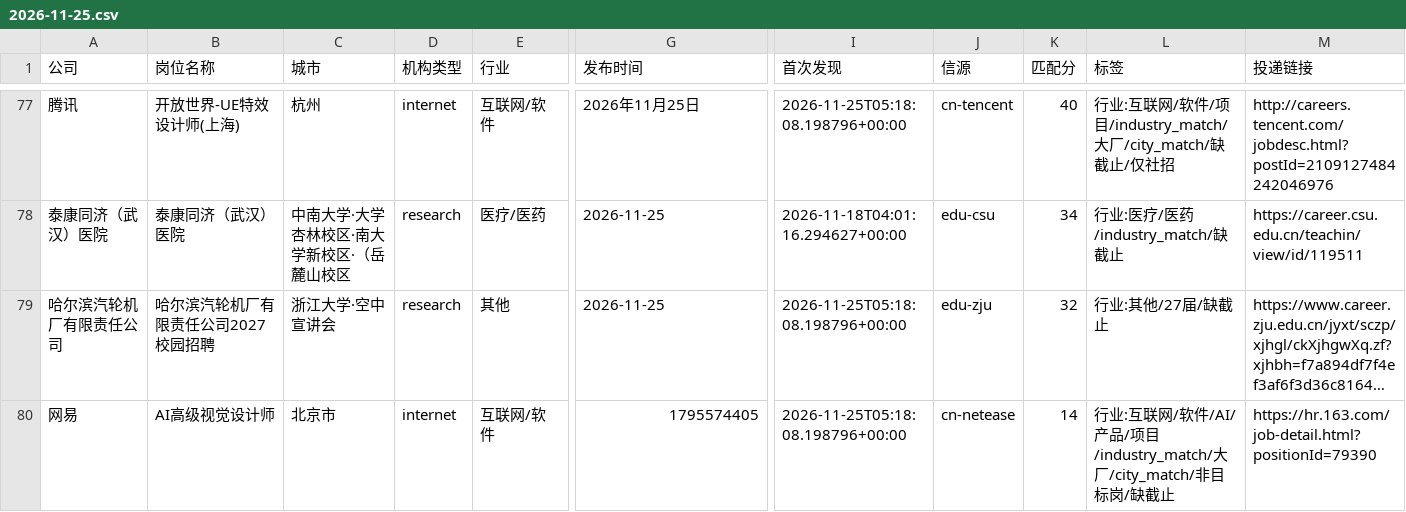
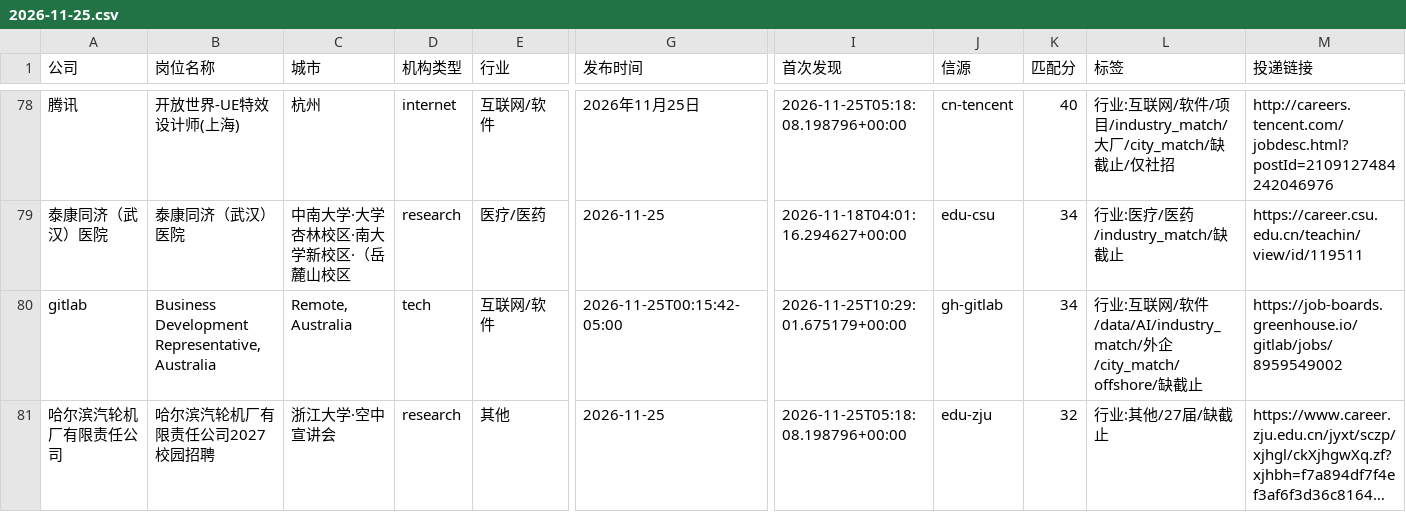
Before and after one commit to o26972413-dot/job-radar, a CSV file: data/content_digest/2026-11-25.csv, drawn as a sheet; only a part is shown, gaps mark what is left out; the shorter side is filled out with more unchanged rows; long unchanged cells end in …; rows hold the shown columns only; the diff covers the shown part only; the diff names each change by its address in the sheet, - before the commit and + after, or states it on an @@ line.

Commit message:
chore(data): slow sync jobs 2026-11-25

```diff
--- a/data/content_digest/2026-11-25.csv
+++ b/data/content_digest/2026-11-25.csv
+row 80: gitlab | Business Development Representative, Australia | Remote, Australia | tech | 互联网/软件 | 2026-11-25T00:15:42-05:00 | 2026-11-25T10:29:01.675179+00:00 | gh-gitlab | 34 | 行业:互联网/软件/data/AI/industry_match/外企/city_match/offshore/缺截止 | https://job-boards.greenhouse.io/gitlab/jobs/8959549002
```
Also changed, not shown: 7 added rows elsewhere in this file, 13 other files.
